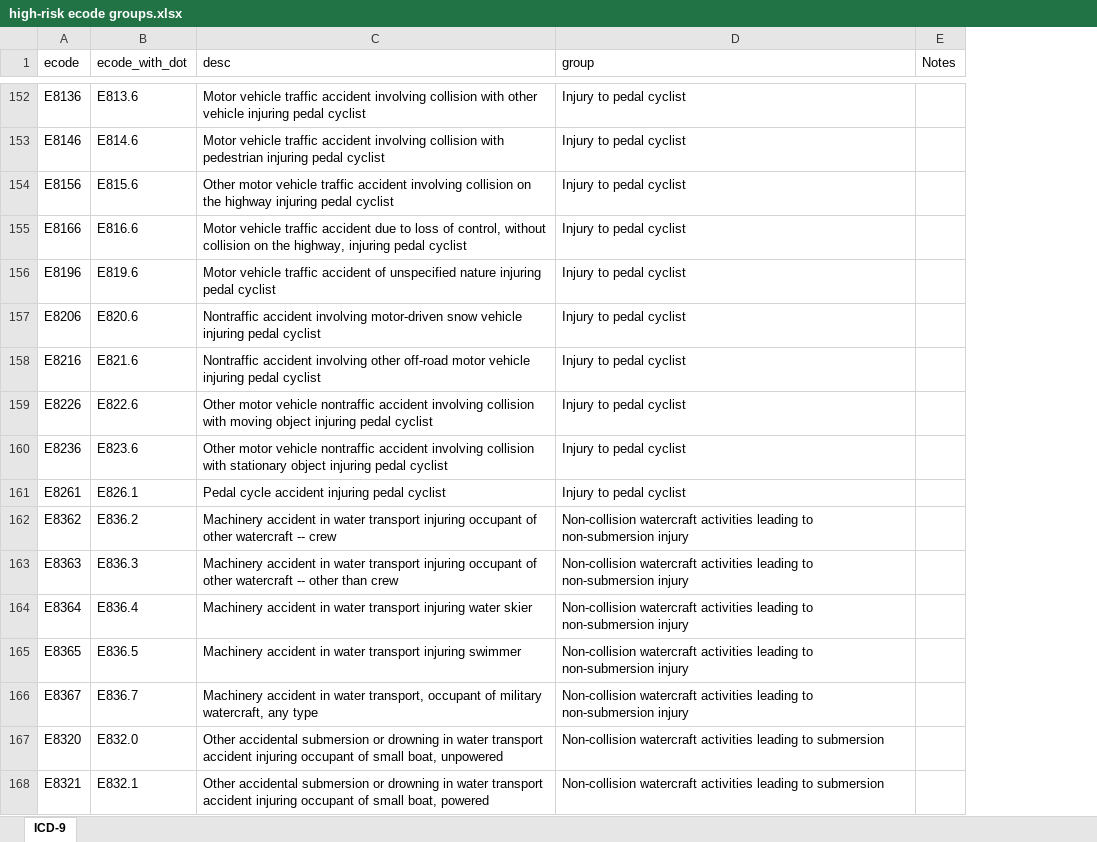
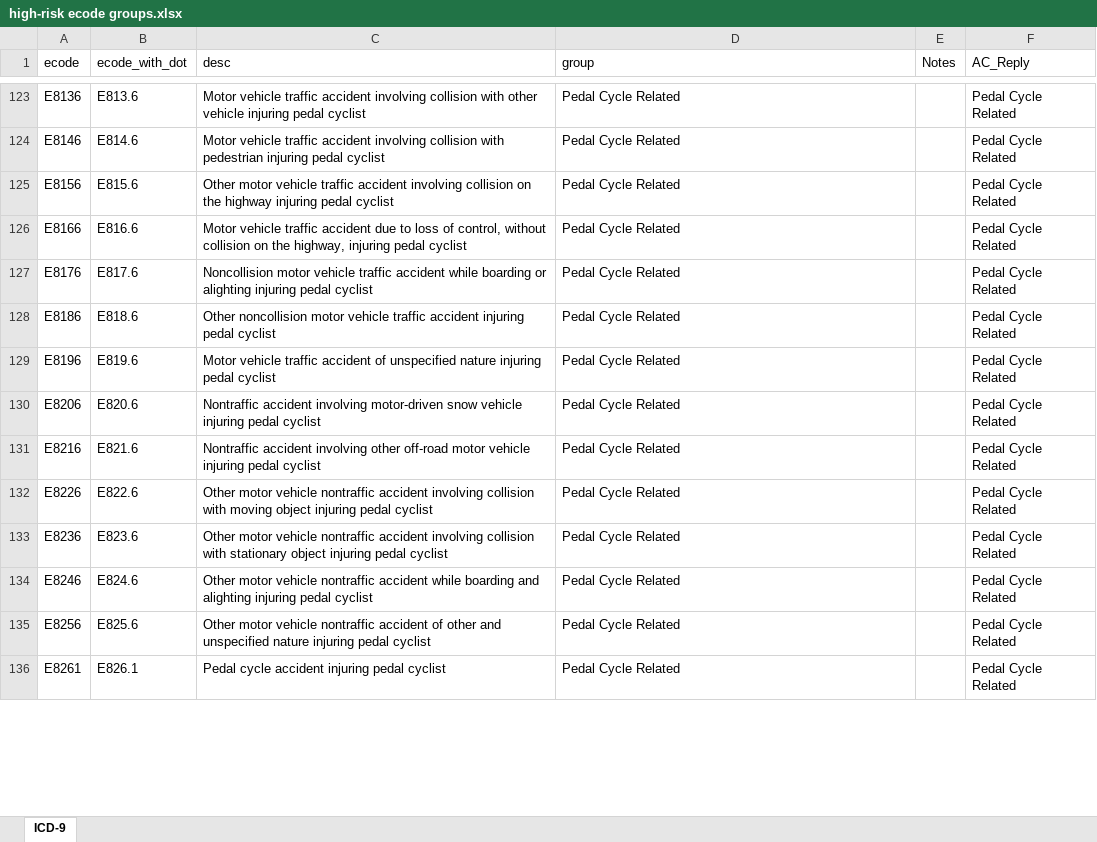
Before and after one commit to jrf1111/Elders-Playing-Like-Children, an Excel workbook: high-risk ecode groups.xlsx, sheet ICD-9, drawn as a sheet; only a part is shown, gaps mark what is left out; values as stored, in another font and other column widths than the file's, no borders; removed rows and columns are numbered as before the commit, all else as after; the diff covers the shown part only; the diff names each change by its address in the sheet, - before the commit and + after, or states it on an @@ line.

Commit message:
New HRRA ecode list with groups

```diff
--- a/high-risk ecode groups.xlsx (sheet ICD-9)
+++ b/high-risk ecode groups.xlsx (sheet ICD-9)
+column F (AC_Reply), rows 123-126: all Pedal Cycle Related; rows 129-133: all Pedal Cycle Related; row 136: Pedal Cycle Related
-D123:D126 (group): Injury to pedal cyclist
+D123:D126 (group): Pedal Cycle Related
+row 127: E8176 | E817.6 | Noncollision motor vehicle traffic accident while boarding or alighting injuring pedal cyclist | Pedal Cycle Related |  | Pedal Cycle Related
+row 128: E8186 | E818.6 | Other noncollision motor vehicle traffic accident injuring pedal cyclist | Pedal Cycle Related |  | Pedal Cycle Related
-D129:D133 (group): Injury to pedal cyclist
+D129:D133 (group): Pedal Cycle Related
+row 134: E8246 | E824.6 | Other motor vehicle nontraffic accident while boarding and alighting injuring pedal cyclist | Pedal Cycle Related |  | Pedal Cycle Related
+row 135: E8256 | E825.6 | Other motor vehicle nontraffic accident of other and unspecified nature injuring pedal cyclist | Pedal Cycle Related |  | Pedal Cycle Related
-D136 (group): Injury to pedal cyclist
+D136 (group): Pedal Cycle Related
-row 162: E8362 | E836.2 | Machinery accident in water transport injuring occupant of other watercraft -- crew | Non-collision watercraft activities leading to non-submersion injury
-row 163: E8363 | E836.3 | Machinery accident in water transport injuring occupant of other watercraft -- other than crew | Non-collision watercraft activities leading to non-submersion injury
-row 164: E8364 | E836.4 | Machinery accident in water transport injuring water skier | Non-collision watercraft activities leading to non-submersion injury
-row 165: E8365 | E836.5 | Machinery accident in water transport injuring swimmer | Non-collision watercraft activities leading to non-submersion injury
-row 166: E8367 | E836.7 | Machinery accident in water transport, occupant of military watercraft, any type | Non-collision watercraft activities leading to non-submersion injury
-row 167: E8320 | E832.0 | Other accidental submersion or drowning in water transport accident injuring occupant of small boat, unpowered | Non-collision watercraft activities leading to submersion
-row 168: E8321 | E832.1 | Other accidental submersion or drowning in water transport accident injuring occupant of small boat, powered | Non-collision watercraft activities leading to submersion
```
Also changed, not shown: 77 added rows, 74 removed rows, 2 moved rows and 53 edited cells elsewhere in this sheet.
